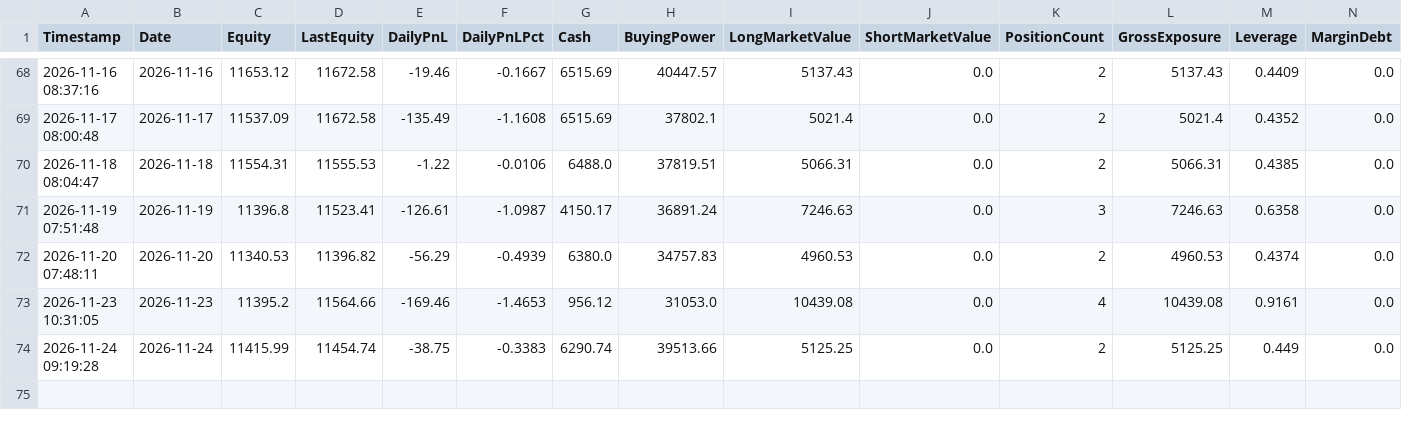
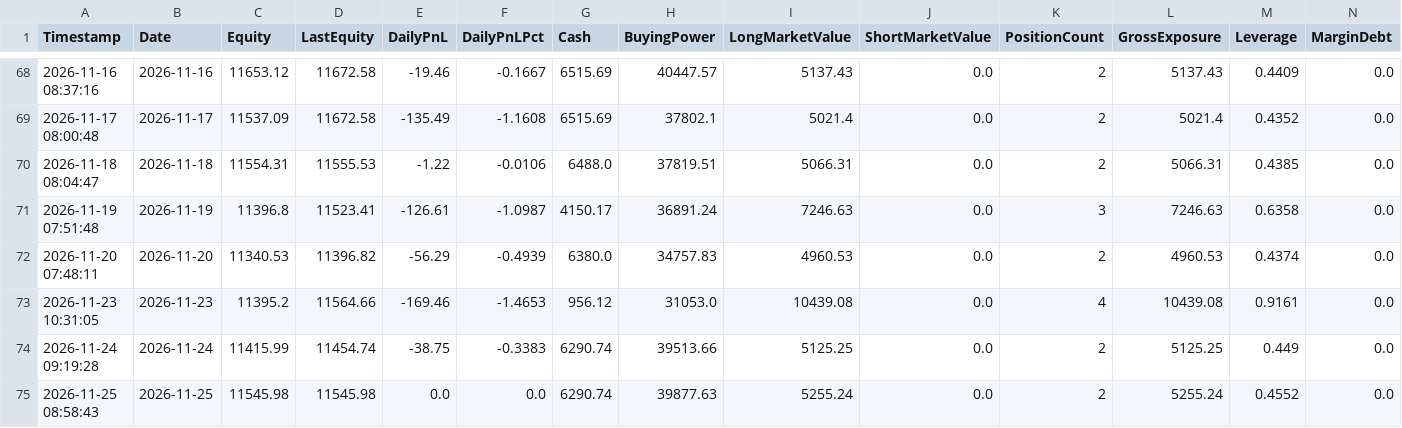
Before and after one commit to titan-trials/REQuantara, a CSV file: results/equity_log.csv, drawn as a sheet; only a part is shown, gaps mark what is left out.

```diff
--- a/results/equity_log.csv
+++ b/results/equity_log.csv
@@ -74 +74,2 @@ Timestamp,Date,Equity,LastEquity,DailyPnL,DailyPnLPct,Cash,BuyingPower,LongMarke
 2026-11-24 09:19:28,2026-11-24,11415.99,11454.74,-38.75,-0.3383,6290.74,39513.66,5125.25,0.0,2,5125.25,0.449,0.0
+2026-11-25 08:58:43,2026-11-25,11545.98,11545.98,0.0,0.0,6290.74,39877.63,5255.24,0.0,2,5255.24,0.4552,0.0
```
Also changed, not shown: results/paper_trading_log.csv, results/positions_log.csv, 1 other file.
